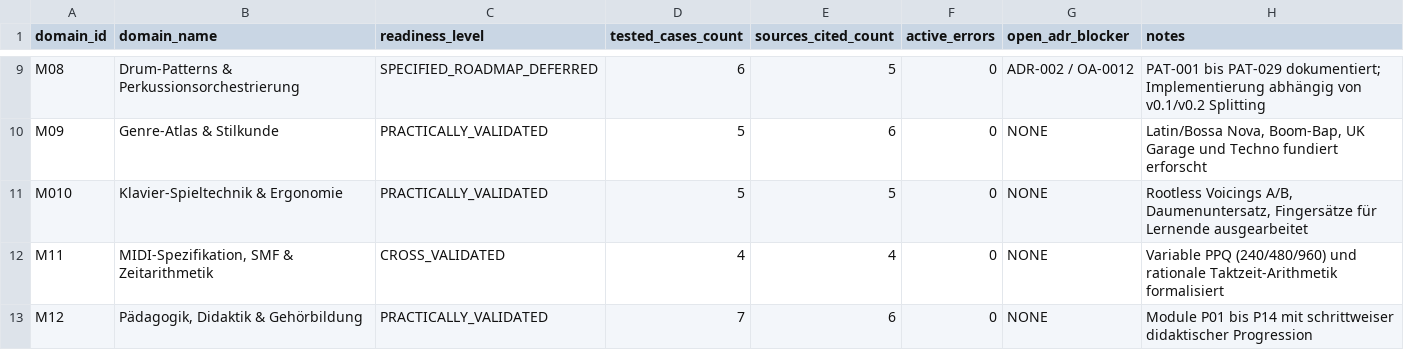
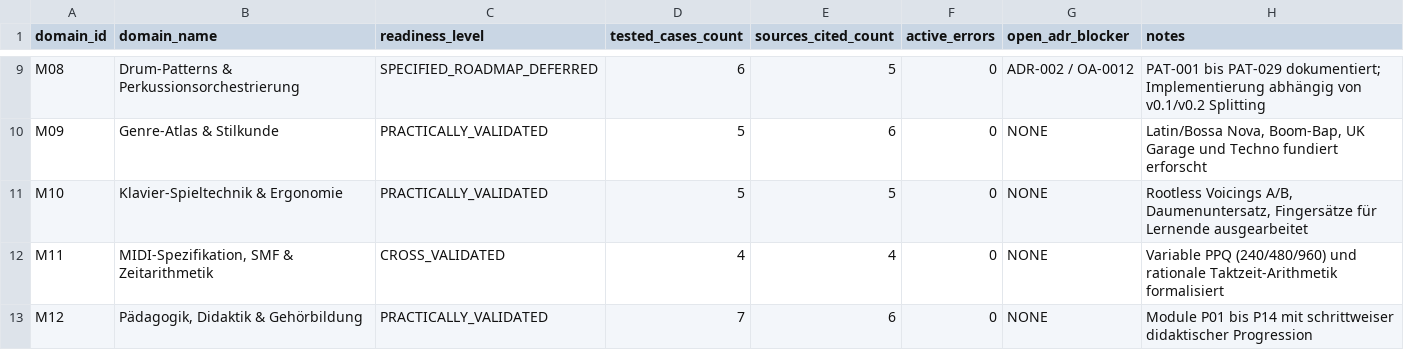
Before and after one commit to n05a-design/steps, a CSV file: knowledge/research/MUSIC_DOMAIN_READINESS_MATRIX.csv, drawn as a sheet; only a part is shown, gaps mark what is left out.

```diff
--- a/knowledge/research/MUSIC_DOMAIN_READINESS_MATRIX.csv
+++ b/knowledge/research/MUSIC_DOMAIN_READINESS_MATRIX.csv
@@ -10,3 +10,3 @@ M08,Drum-Patterns & Perkussionsorchestrierung,SPECIFIED_ROADMAP_DEFERRED,6,5,0,A
 M09,Genre-Atlas & Stilkunde,PRACTICALLY_VALIDATED,5,6,0,NONE,"Latin/Bossa Nova, Boom-Bap, UK Garage und Techno fundiert erforscht"
-M010,Klavier-Spieltechnik & Ergonomie,PRACTICALLY_VALIDATED,5,5,0,NONE,"Rootless Voicings A/B, Daumenuntersatz, Fingersätze für Lernende ausgearbeitet"
+M10,Klavier-Spieltechnik & Ergonomie,PRACTICALLY_VALIDATED,5,5,0,NONE,"Rootless Voicings A/B, Daumenuntersatz, Fingersätze für Lernende ausgearbeitet"
 M11,"MIDI-Spezifikation, SMF & Zeitarithmetik",CROSS_VALIDATED,4,4,0,NONE,Variable PPQ (240/480/960) und rationale Taktzeit-Arithmetik formalisiert
```
Also changed, not shown: knowledge/relations/MUSIC_CONCEPT_RELATIONS.csv, 15 other files.
